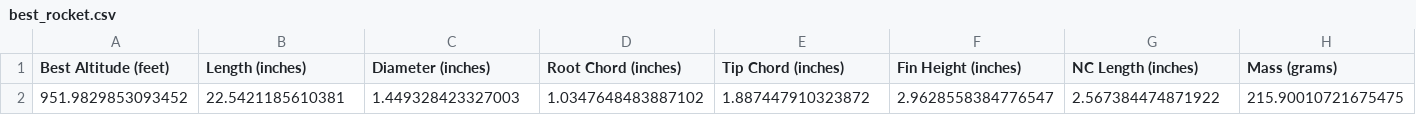
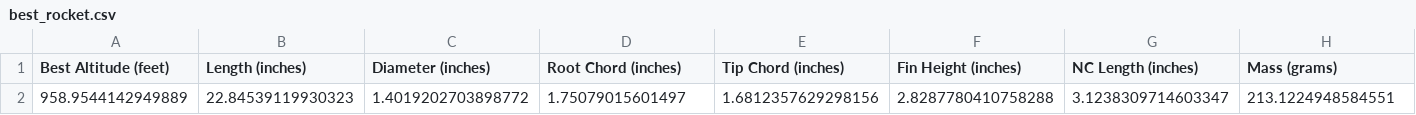
Before and after one commit to blah-creator/Rocket-Trajectory, a CSV file: best_rocket.csv, drawn as a sheet; only a part is shown; removed rows and columns are numbered as before the commit, all else as after; rows hold the shown columns only; the diff names each change by its address in the sheet, - before the commit and + after, or states it on an @@ line.

```diff
--- a/best_rocket.csv
+++ b/best_rocket.csv
-row 2: 951.9829853093452 | 22.5421185610381 | 1.449328423327003 | 1.0347648483887102 | 1.887447910323872 | 2.9628558384776547 | 2.567384474871922 | 215.90010721675475
+row 2: 958.9544142949889 | 22.84539119930323 | 1.4019202703898772 | 1.75079015601497 | 1.6812357629298156 | 2.8287780410758288 | 3.1238309714603347 | 213.1224948584551
```
Also changed, not shown: 6 other files.
